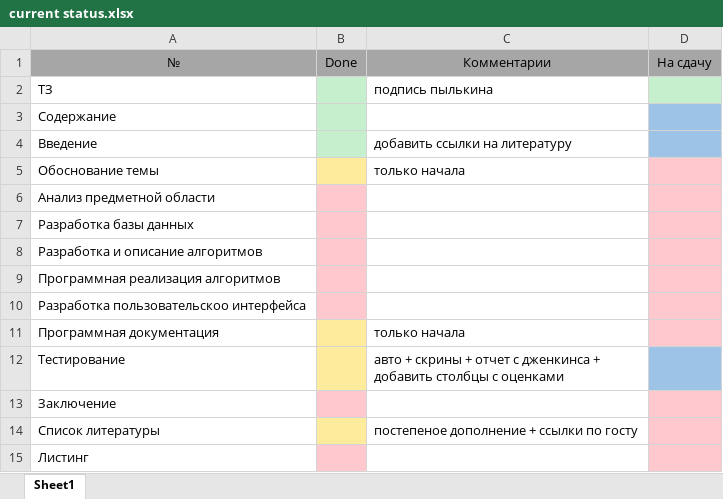
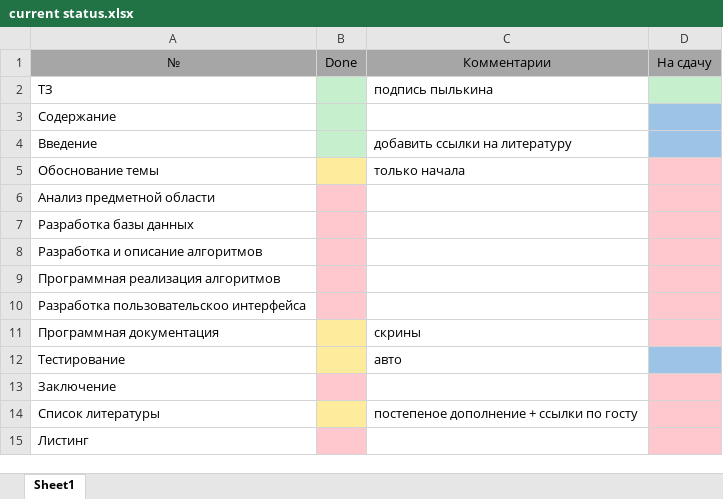
Before and after one commit to ElenaStepuro/Explanatory-note, an Excel workbook: current status.xlsx, sheet Sheet1, drawn as a sheet; values as stored, in another font and other column widths than the file's, no borders; ↵ is a line break in a cell; the diff names each change by its address in the sheet, - before the commit and + after, or states it on an @@ line.

Commit message:
status

```diff
--- a/current status.xlsx (sheet Sheet1)
+++ b/current status.xlsx (sheet Sheet1)
-C11: только начала
+C11: скрины
-C12: авто + скрины + отчет с дженкинса + ↵ добавить столбцы с оценками
+C12: авто
```
